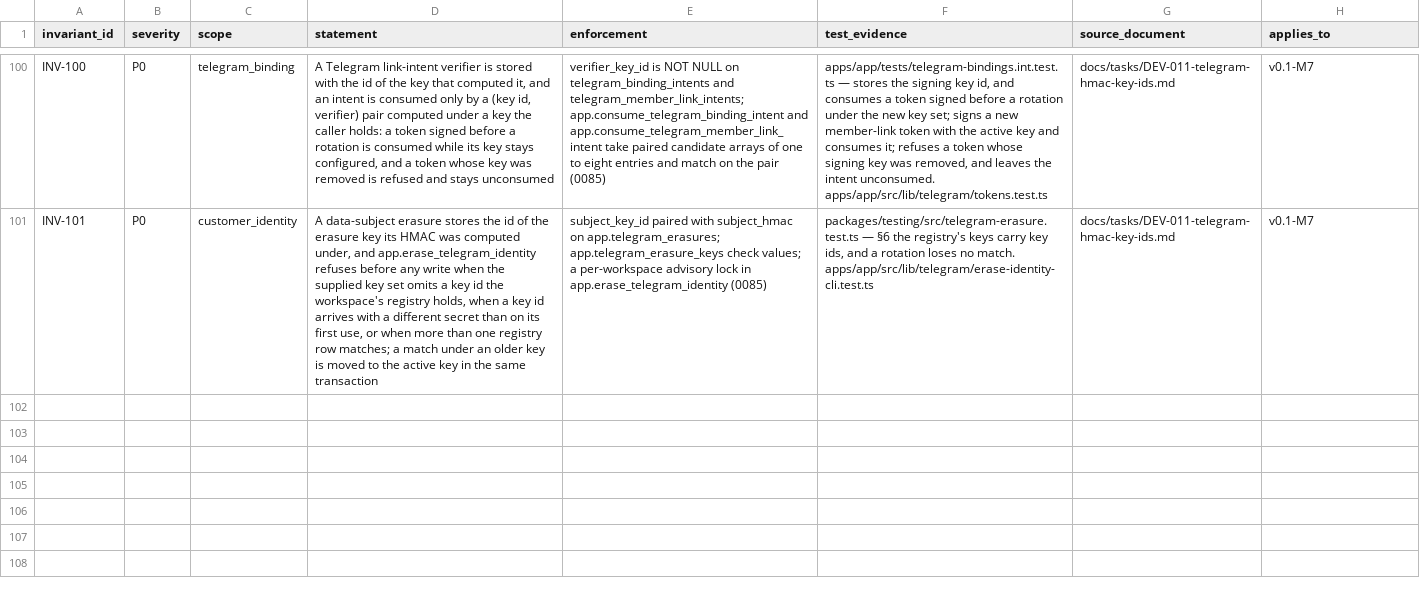
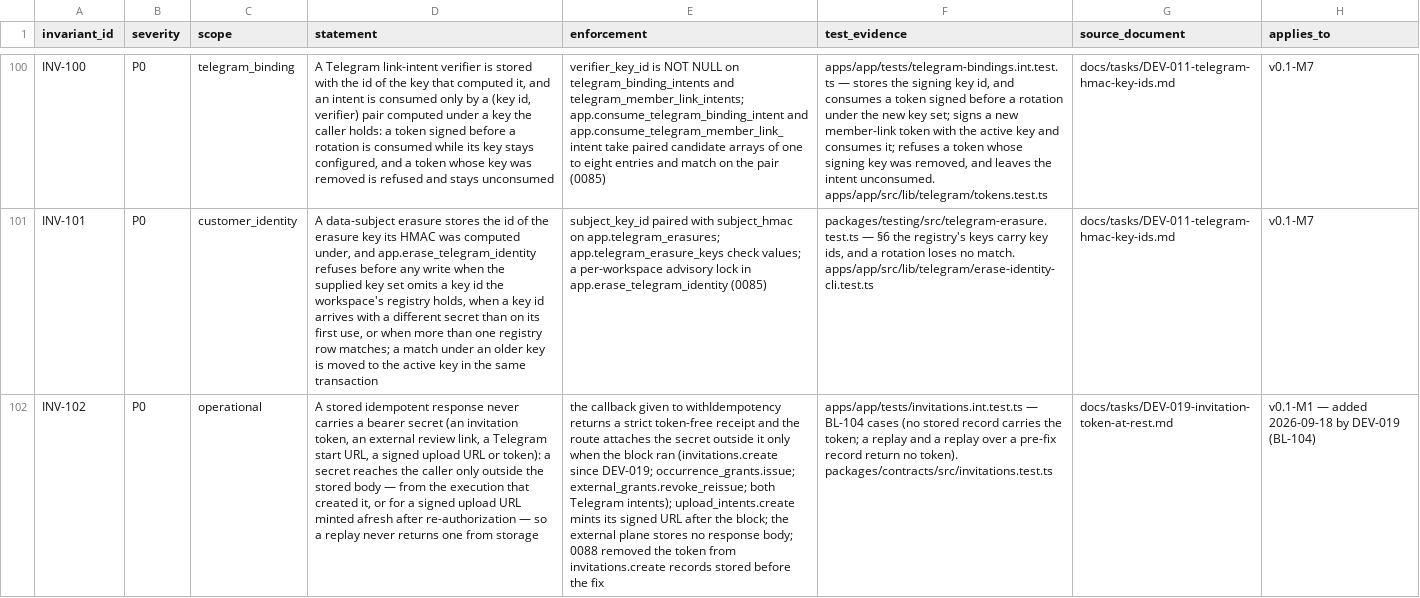
Before and after one commit to akisly/go-proceed, a CSV file: technical/database/invariant-catalog.csv, drawn as a sheet; only a part is shown, gaps mark what is left out; the diff names each change by its address in the sheet, - before the commit and + after, or states it on an @@ line.

```diff
--- a/technical/database/invariant-catalog.csv
+++ b/technical/database/invariant-catalog.csv
+row 102: INV-102 | P0 | operational | A stored idempotent response never carries a bearer secret (an invitation token, an external review link, a Telegram start URL, a signed upload URL or token): a secret reaches the caller only outside the stored body — from the execution that created it, or for a signed upload URL minted afresh after re-authorization — so a replay never returns one from storage | the callback given to withIdempotency returns a strict token-free receipt and the route attaches the secret outside it only when the block ran (invitations.create since DEV-019; occurrence_grants.issue; external_grants.revoke_reissue; both Telegram intents); upload_intents.create mints its signed URL after the block; the external plane stores no response body; 0088 removed the token from invitations.create records stored before the fix | apps/app/tests/invitations.int.test.ts — BL-104 cases (no stored record carries the token; a replay and a replay over a pre-fix record return no token). packages/contracts/src/invitations.test.ts | docs/tasks/DEV-019-invitation-token-at-rest.md | v0.1-M1 — added 2026-09-18 by DEV-019 (BL-104)
```
Also changed, not shown: 9 other files.
